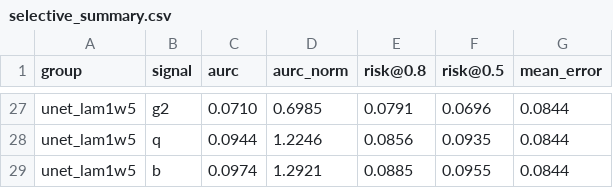
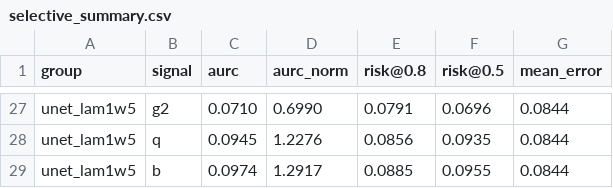
Before and after one commit to milmanb/fixed-point-reliability, a CSV file: results/selective/selective_summary.csv, drawn as a sheet; only a part is shown, gaps mark what is left out; the diff covers the shown part only; the diff names each change by its address in the sheet, - before the commit and + after, or states it on an @@ line.

```diff
--- a/results/selective/selective_summary.csv
+++ b/results/selective/selective_summary.csv
-D27 (aurc_norm): 0.6985
+D27 (aurc_norm): 0.6990
-C28 (aurc): 0.0944
+C28 (aurc): 0.0945
-D28 (aurc_norm): 1.2246
+D28 (aurc_norm): 1.2276
-D29 (aurc_norm): 1.2921
+D29 (aurc_norm): 1.2917
```
Also changed, not shown: 32 edited cells elsewhere in this file, results/report_coverage.csv, results/selective/selective.csv, 5 other files.
